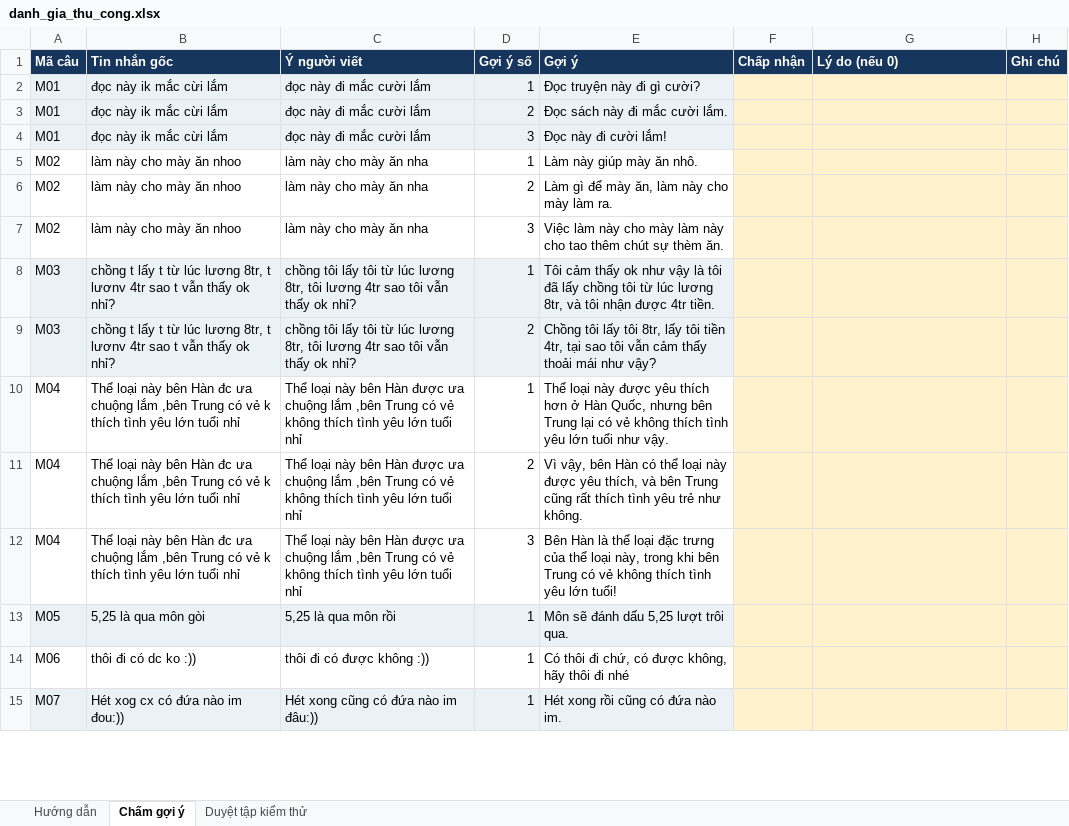
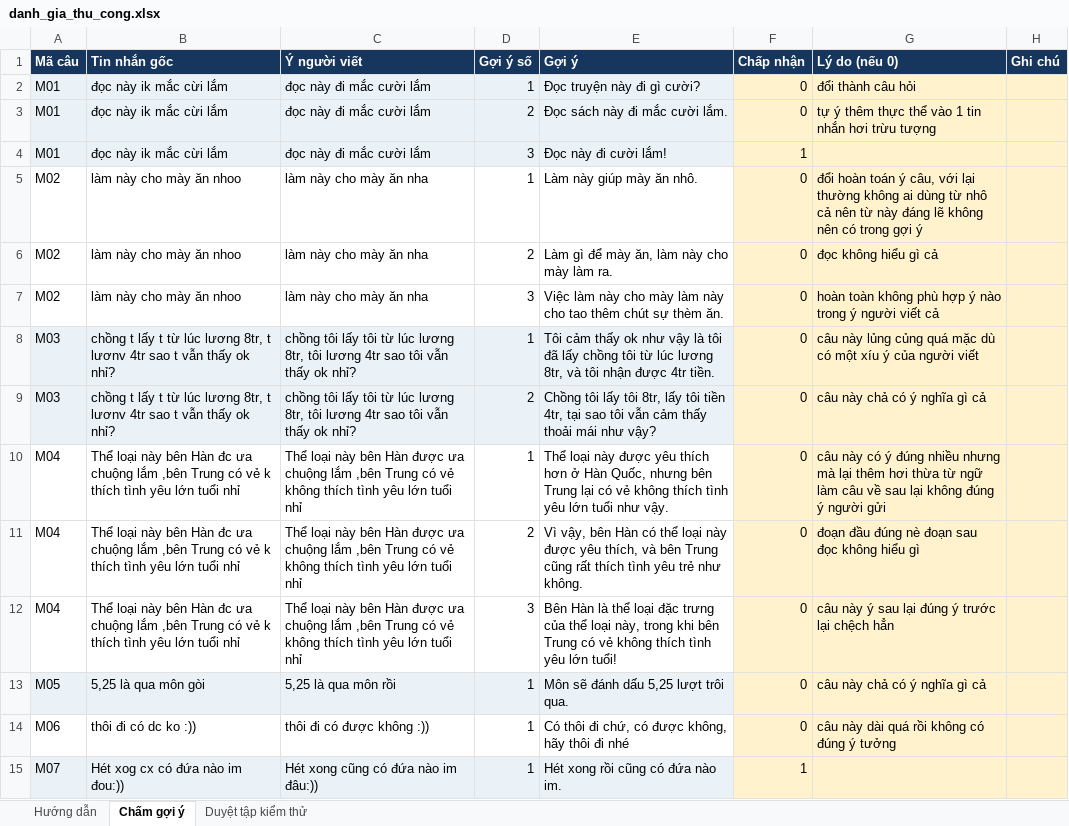
Before and after one commit to EDinhquocbao/vietnamese-message-assistant, an Excel workbook: reports/manual_eval/danh_gia_thu_cong.xlsx, sheet Chấm gợi ý, drawn as a sheet; only a part is shown; values as stored, in another font and other column widths than the file's, no borders; the diff covers the shown part only; the diff names each change by its address in the sheet, - before the commit and + after, or states it on an @@ line.

```diff
--- a/reports/manual_eval/danh_gia_thu_cong.xlsx (sheet Chấm gợi ý)
+++ b/reports/manual_eval/danh_gia_thu_cong.xlsx (sheet Chấm gợi ý)
-F2:F3 (Chấp nhận): (empty)
+F2:F3 (Chấp nhận): 0
-G2 (Lý do (nếu 0)): (empty)
+G2 (Lý do (nếu 0)): đổi thành câu hỏi
-G3 (Lý do (nếu 0)): (empty)
+G3 (Lý do (nếu 0)): tự ý thêm thực thể vào 1 tin nhắn hơi trừu tượng
-F4 (Chấp nhận): (empty)
+F4 (Chấp nhận): 1
-F5:F14 (Chấp nhận): (empty)
+F5:F14 (Chấp nhận): 0
-G5 (Lý do (nếu 0)): (empty)
+G5 (Lý do (nếu 0)): đổi hoàn toán ý câu, với lại thường không ai dùng từ nhô cả nên từ này đáng lẽ không nên có trong gợi ý
-G6 (Lý do (nếu 0)): (empty)
+G6 (Lý do (nếu 0)): đọc không hiểu gì cả
-G7 (Lý do (nếu 0)): (empty)
+G7 (Lý do (nếu 0)): hoàn toàn không phù hợp ý nào trong ý người viết cả
-G8 (Lý do (nếu 0)): (empty)
+G8 (Lý do (nếu 0)): câu này lủng củng quá mặc dù có một xíu ý của người viết
-G9 (Lý do (nếu 0)): (empty)
+G9 (Lý do (nếu 0)): câu này chả có ý nghĩa gì cả
-G10 (Lý do (nếu 0)): (empty)
+G10 (Lý do (nếu 0)): câu này có ý đúng nhiều nhưng mà lại thêm hơi thừa từ ngữ làm câu về sau lại không đúng ý người gửi
-G11 (Lý do (nếu 0)): (empty)
+G11 (Lý do (nếu 0)): đoạn đầu đúng nè đoạn sau đọc không hiểu gì
-G12 (Lý do (nếu 0)): (empty)
+G12 (Lý do (nếu 0)): câu này ý sau lại đúng ý trước lại chệch hẳn
-G13 (Lý do (nếu 0)): (empty)
+G13 (Lý do (nếu 0)): câu này chả có ý nghĩa gì cả
-G14 (Lý do (nếu 0)): (empty)
+G14 (Lý do (nếu 0)): câu này dài quá rồi không có đúng ý tưởng
-F15 (Chấp nhận): (empty)
+F15 (Chấp nhận): 1
```
Also changed, not shown: 116 edited cells elsewhere in this sheet, sheet Duyệt tập kiểm thử, 6 other files.
